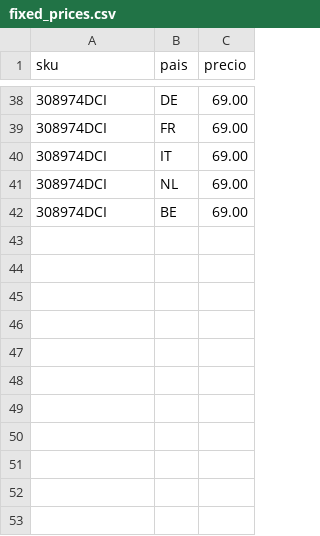
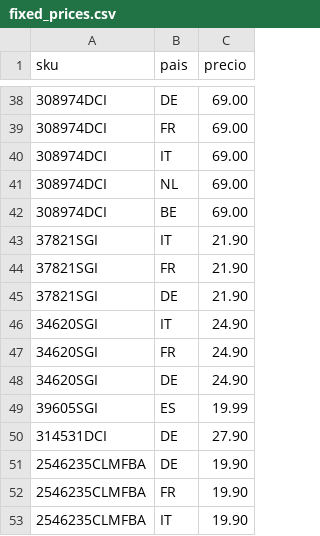
Before and after one commit to christianvidalwolf-prog/amazonapiseller, a CSV file: fixed_prices.csv, drawn as a sheet; only a part is shown, gaps mark what is left out; the diff names each change by its address in the sheet, - before the commit and + after, or states it on an @@ line.

```diff
--- a/fixed_prices.csv
+++ b/fixed_prices.csv
+row 43: 37821SGI | IT | 21.90
+row 44: 37821SGI | FR | 21.90
+row 45: 37821SGI | DE | 21.90
+row 46: 34620SGI | IT | 24.90
+row 47: 34620SGI | FR | 24.90
+row 48: 34620SGI | DE | 24.90
+row 49: 39605SGI | ES | 19.99
+row 50: 314531DCI | DE | 27.90
+row 51: 2546235CLMFBA | DE | 19.90
+row 52: 2546235CLMFBA | FR | 19.90
+row 53: 2546235CLMFBA | IT | 19.90
```
